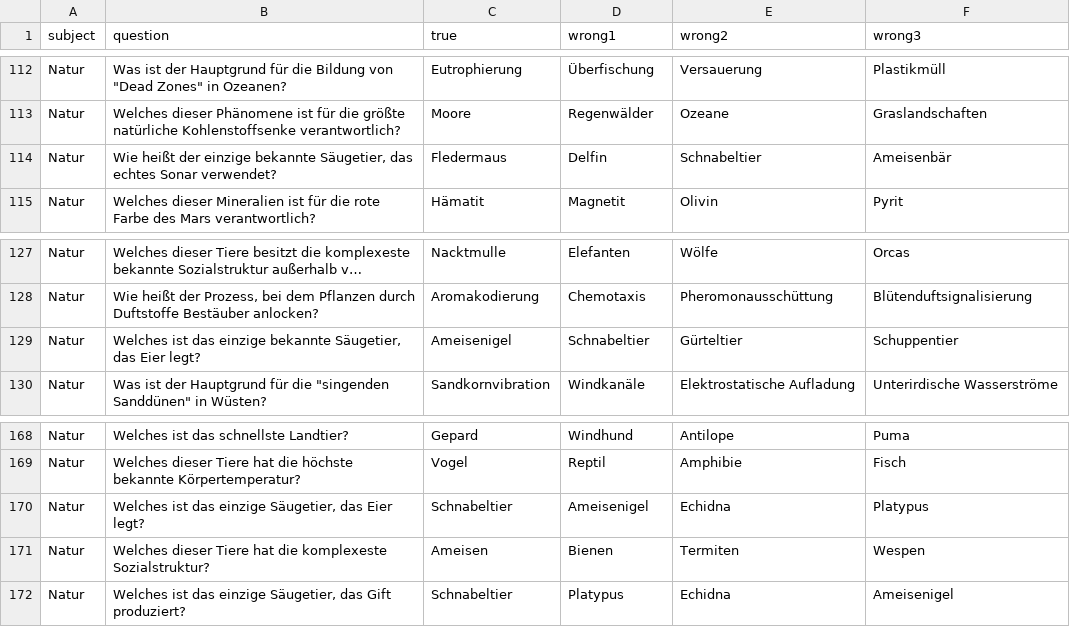
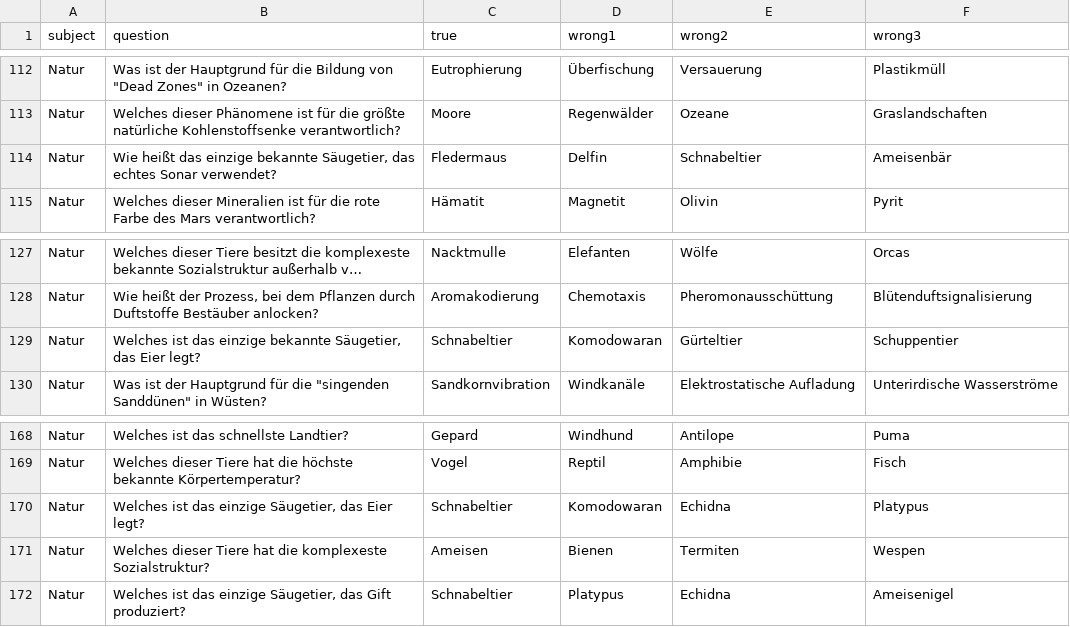
Before and after one commit to CodewithMax05/Quiz, a CSV file: csv/fragen_natur.csv, drawn as a sheet; only a part is shown, gaps mark what is left out; long unchanged cells end in …; the diff names each change by its address in the sheet, - before the commit and + after, or states it on an @@ line.

```diff
--- a/csv/fragen_natur.csv
+++ b/csv/fragen_natur.csv
-B114 (question): Wie heißt der einzige bekannte…
+B114 (question): Wie heißt das einzige bekannte…
-C129 (true): Ameisenigel
+C129 (true): Schnabeltier
-D129 (wrong1): Schnabeltier
+D129 (wrong1): Komodowaran
-D170 (wrong1): Ameisenigel
+D170 (wrong1): Komodowaran
```
Also changed, not shown: csv/fragen_geographie.csv.
